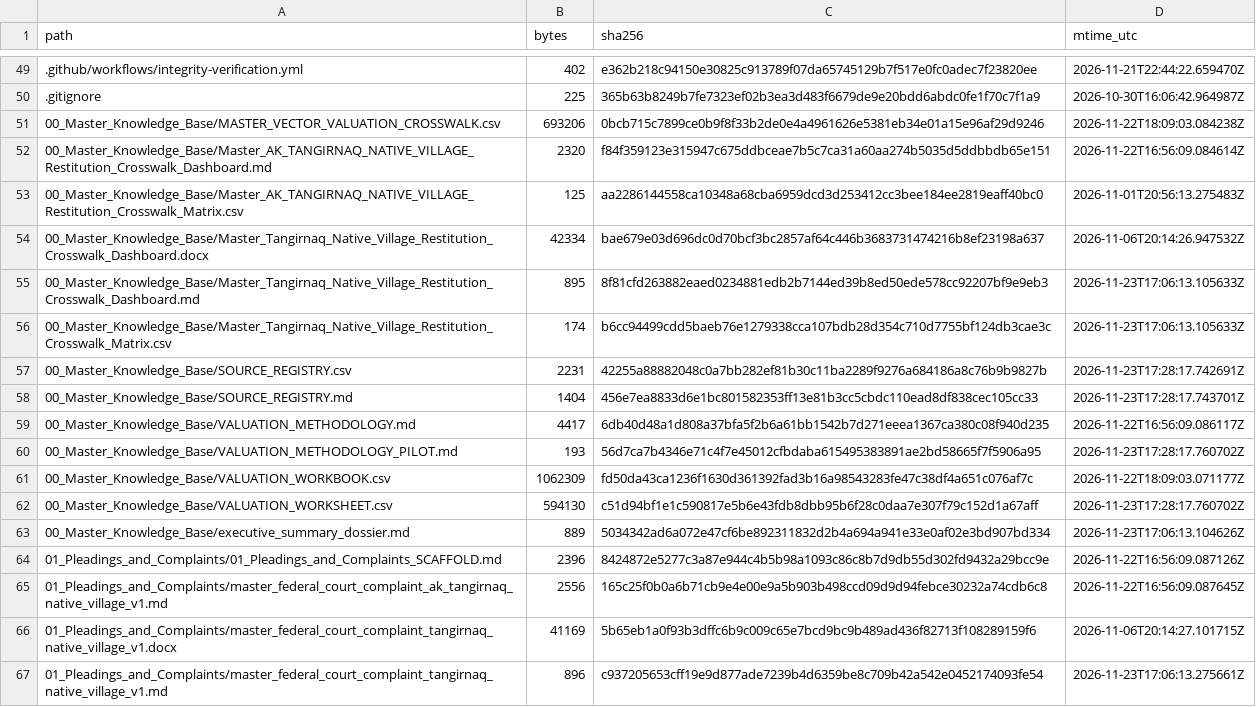
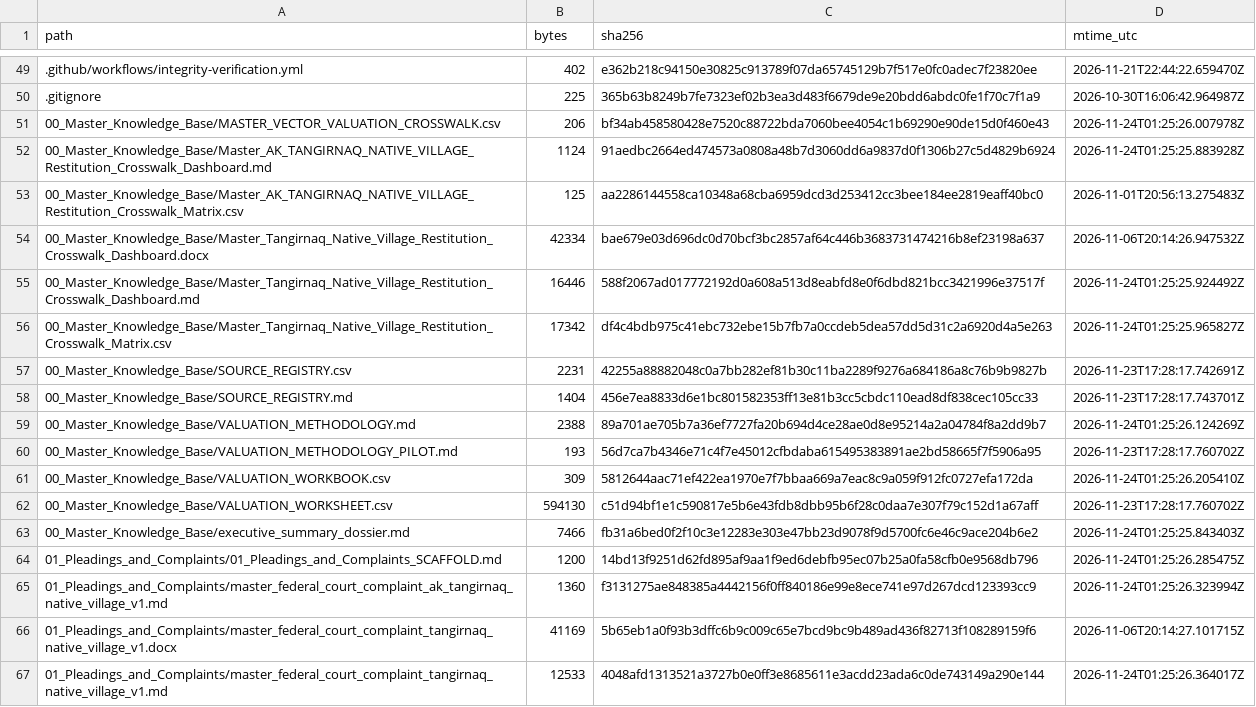
Before and after one commit to GlobalRestitutionAlliance/turtle-island-us-ak-tangirnaq-native-village-master-litigation, a CSV file: 99_Archives_and_Manifests/MANIFEST_SHA256.csv, drawn as a sheet; only a part is shown, gaps mark what is left out; the diff covers the shown part only.

```diff
--- a/99_Archives_and_Manifests/MANIFEST_SHA256.csv
+++ b/99_Archives_and_Manifests/MANIFEST_SHA256.csv
@@ -50,18 +50,18 @@ path,bytes,sha256,mtime_utc
 .gitignore,225,365b63b8249b7fe7323ef02b3ea3d483f6679de9e20bdd6abdc0fe1f70c7f1a9,2026-10-30T16:06:42.964987Z
-00_Master_Knowledge_Base/MASTER_VECTOR_VALUATION_CROSSWALK.csv,693206,0bcb715c7899ce0b9f8f33b2de0e4a4961626e5381eb34e01a15e96af29d9246,2026-11-22T18:09:03.084238Z
-00_Master_Knowledge_Base/Master_AK_TANGIRNAQ_NATIVE_VILLAGE_Restitution_Crosswalk_Dashboard.md,2320,f84f359123e315947c675ddbceae7b5c7ca31a60aa274b5035d5ddbbdb65e151,2026-11-22T16:56:09.084614Z
+00_Master_Knowledge_Base/MASTER_VECTOR_VALUATION_CROSSWALK.csv,206,bf34ab458580428e7520c88722bda7060bee4054c1b69290e90de15d0f460e43,2026-11-24T01:25:26.007978Z
+00_Master_Knowledge_Base/Master_AK_TANGIRNAQ_NATIVE_VILLAGE_Restitution_Crosswalk_Dashboard.md,1124,91aedbc2664ed474573a0808a48b7d3060dd6a9837d0f1306b27c5d4829b6924,2026-11-24T01:25:25.883928Z
 00_Master_Knowledge_Base/Master_AK_TANGIRNAQ_NATIVE_VILLAGE_Restitution_Crosswalk_Matrix.csv,125,aa2286144558ca10348a68cba6959dcd3d253412cc3bee184ee2819eaff40bc0,2026-11-01T20:56:13.275483Z
 00_Master_Knowledge_Base/Master_Tangirnaq_Native_Village_Restitution_Crosswalk_Dashboard.docx,42334,bae679e03d696dc0d70bcf3bc2857af64c446b3683731474216b8ef23198a637,2026-11-06T20:14:26.947532Z
-00_Master_Knowledge_Base/Master_Tangirnaq_Native_Village_Restitution_Crosswalk_Dashboard.md,895,8f81cfd263882eaed0234881edb2b7144ed39b8ed50ede578cc92207bf9e9eb3,2026-11-23T17:06:13.105633Z
-00_Master_Knowledge_Base/Master_Tangirnaq_Native_Village_Restitution_Crosswalk_Matrix.csv,174,b6cc94499cdd5baeb76e1279338cca107bdb28d354c710d7755bf124db3cae3c,2026-11-23T17:06:13.105633Z
+00_Master_Knowledge_Base/Master_Tangirnaq_Native_Village_Restitution_Crosswalk_Dashboard.md,16446,588f2067ad017772192d0a608a513d8eabfd8e0f6dbd821bcc3421996e37517f,2026-11-24T01:25:25.924492Z
+00_Master_Knowledge_Base/Master_Tangirnaq_Native_Village_Restitution_Crosswalk_Matrix.csv,17342,df4c4bdb975c41ebc732ebe15b7fb7a0ccdeb5dea57dd5d31c2a6920d4a5e263,2026-11-24T01:25:25.965827Z
 00_Master_Knowledge_Base/SOURCE_REGISTRY.csv,2231,42255a88882048c0a7bb282ef81b30c11ba2289f9276a684186a8c76b9b9827b,2026-11-23T17:28:17.742691Z
 00_Master_Knowledge_Base/SOURCE_REGISTRY.md,1404,456e7ea8833d6e1bc801582353ff13e81b3cc5cbdc110ead8df838cec105cc33,2026-11-23T17:28:17.743701Z
-00_Master_Knowledge_Base/VALUATION_METHODOLOGY.md,4417,6db40d48a1d808a37bfa5f2b6a61bb1542b7d271eeea1367ca380c08f940d235,2026-11-22T16:56:09.086117Z
+00_Master_Knowledge_Base/VALUATION_METHODOLOGY.md,2388,89a701ae705b7a36ef7727fa20b694d4ce28ae0d8e95214a2a04784f8a2dd9b7,2026-11-24T01:25:26.124269Z
 00_Master_Knowledge_Base/VALUATION_METHODOLOGY_PILOT.md,193,56d7ca7b4346e71c4f7e45012cfbdaba615495383891ae2bd58665f7f5906a95,2026-11-23T17:28:17.760702Z
-00_Master_Knowledge_Base/VALUATION_WORKBOOK.csv,1062309,fd50da43ca1236f1630d361392fad3b16a98543283fe47c38df4a651c076af7c,2026-11-22T18:09:03.071177Z
+00_Master_Knowledge_Base/VALUATION_WORKBOOK.csv,309,5812644aac71ef422ea1970e7f7bbaa669a7eac8c9a059f912fc0727efa172da,2026-11-24T01:25:26.205410Z
 00_Master_Knowledge_Base/VALUATION_WORKSHEET.csv,594130,c51d94bf1e1c590817e5b6e43fdb8dbb95b6f28c0daa7e307f79c152d1a67aff,2026-11-23T17:28:17.760702Z
-00_Master_Knowledge_Base/executive_summary_dossier.md,889,5034342ad6a072e47cf6be892311832d2b4a694a941e33e0af02e3bd907bd334,2026-11-23T17:06:13.104626Z
-01_Pleadings_and_Complaints/01_Pleadings_and_Complaints_SCAFFOLD.md,2396,8424872e5277c3a87e944c4b5b98a1093c86c8b7d9db55d302fd9432a29bcc9e,2026-11-22T16:56:09.087126Z
-01_Pleadings_and_Complaints/master_federal_court_complaint_ak_tangirnaq_native_village_v1.md,2556,165c25f0b0a6b71cb9e4e00e9a5b903b498ccd09d9d94febce30232a74cdb6c8,2026-11-22T16:56:09.087645Z
+00_Master_Knowledge_Base/executive_summary_dossier.md,7466,fb31a6bed0f2f10c3e12283e303e47bb23d9078f9d5700fc6e46c9ace204b6e2,2026-11-24T01:25:25.843403Z
+01_Pleadings_and_Complaints/01_Pleadings_and_Complaints_SCAFFOLD.md,1200,14bd13f9251d62fd895af9aa1f9ed6debfb95ec07b25a0fa58cfb0e9568db796,2026-11-24T01:25:26.285475Z
+01_Pleadings_and_Complaints/master_federal_court_complaint_ak_tangirnaq_native_village_v1.md,1360,f3131275ae848385a4442156f0ff840186e99e8ece741e97d267dcd123393cc9,2026-11-24T01:25:26.323994Z
 01_Pleadings_and_Complaints/master_federal_court_complaint_tangirnaq_native_village_v1.docx,41169,5b65eb1a0f93b3dffc6b9c009c65e7bcd9bc9b489ad436f82713f108289159f6,2026-11-06T20:14:27.101715Z
-01_Pleadings_and_Complaints/master_federal_court_complaint_tangirnaq_native_village_v1.md,896,c937205653cff19e9d877ade7239b4d6359be8c709b42a542e0452174093fe54,2026-11-23T17:06:13.275661Z
+01_Pleadings_and_Complaints/master_federal_court_complaint_tangirnaq_native_village_v1.md,12533,4048afd1313521a3727b0e0ff3e8685611e3acdd23ada6c0de743149a290e144,2026-11-24T01:25:26.364017Z
```
Also changed, not shown: 80 edited cells elsewhere in this file, 37 other files.
